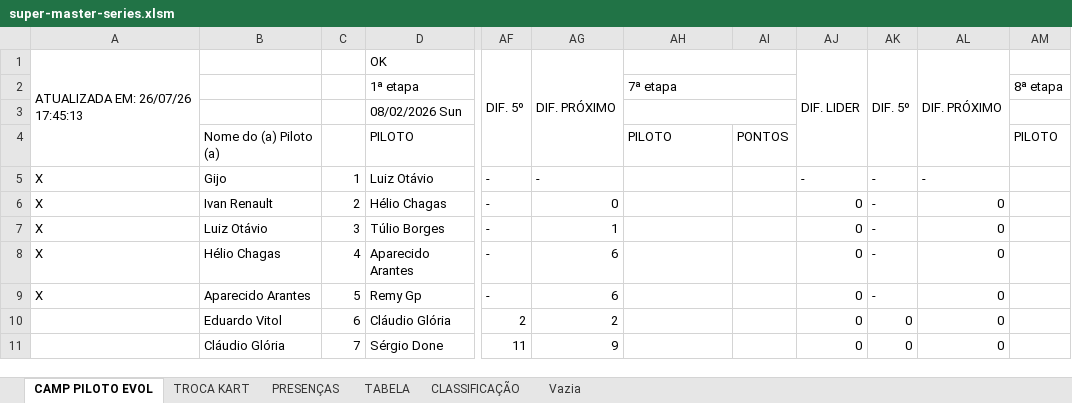
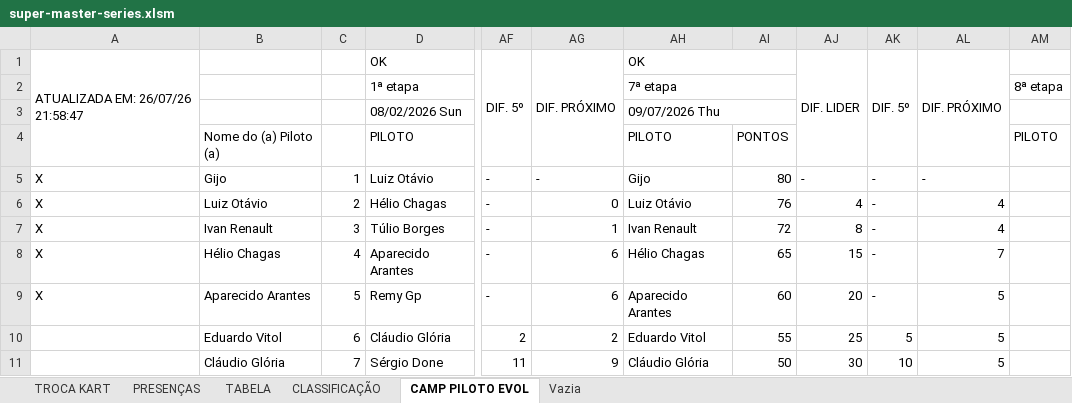
Before and after one commit to defariaaparecido/campeonatos-kart, an Excel workbook: super-master-series.xlsm, sheet CAMP PILOTO EVOL, drawn as a sheet; only a part is shown, gaps mark what is left out; values as stored, in another font and other column widths than the file's, no cell formats; charts and pictures not drawn; the diff covers the shown part only; the diff names each change by its address in the sheet, - before the commit and + after, or states it on an @@ line.

```diff
--- a/super-master-series.xlsm (sheet CAMP PILOTO EVOL)
+++ b/super-master-series.xlsm (sheet CAMP PILOTO EVOL)
@@ sheet tab order changed: TROCA KART | PRESENÇAS | TABELA | CLASSIFICAÇÃO | CAMP PILOTO EVOL | Vazia @@
-A1: ATUALIZADA EM: 26/07/26 17:45:13
+A1: ATUALIZADA EM: 26/07/26 21:58:47
-AH1: (empty)
+AH1: OK
-AH3: (empty)
+AH3: 09/07/2026 Thu
-AH5: (empty)
+AH5: Gijo
-AI5: (empty)
+AI5: 80
-B6: Ivan Renault
+B6: Luiz Otávio
-AH6: (empty)
+AH6: Luiz Otávio
-AI6: (empty)
+AI6: 76
-AJ6: 0
+AJ6: 4
-AL6:AL7: 0
+AL6:AL7: 4
-B7: Luiz Otávio
+B7: Ivan Renault
-AH7: (empty)
+AH7: Ivan Renault
-AI7: (empty)
+AI7: 72
-AJ7: 0
+AJ7: 8
-AH8: (empty)
+AH8: Hélio Chagas
-AI8: (empty)
+AI8: 65
-AJ8: 0
+AJ8: 15
-AL8: 0
+AL8: 7
-AH9: (empty)
+AH9: Aparecido Arantes
-AI9: (empty)
+AI9: 60
-AJ9: 0
+AJ9: 20
-AL9:AL11: 0
+AL9:AL11: 5
-AH10: (empty)
+AH10: Eduardo Vitol
-AI10: (empty)
+AI10: 55
-AJ10: 0
+AJ10: 25
-AK10: 0
+AK10: 5
-AH11: (empty)
+AH11: Cláudio Glória
-AI11: (empty)
+AI11: 50
-AJ11: 0
+AJ11: 30
-AK11: 0
+AK11: 10
```
Also changed, not shown: 112 edited cells elsewhere in this sheet, sheet CLASSIFICAÇÃO, sheet TABELA, sheet PRESENÇAS, sheet TROCA KART, cell formats, charts or pictures.
